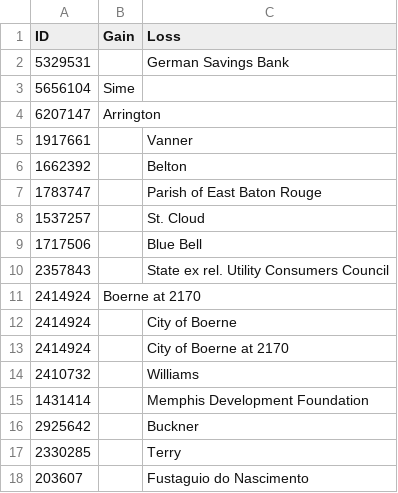
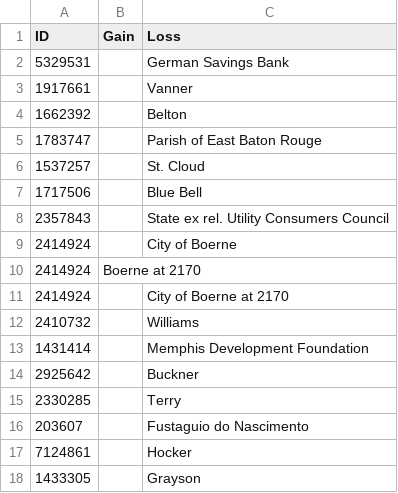
Before and after one commit to freelawproject/eyecite, a CSV file: 241/results/output.csv, drawn as a sheet; only a part is shown; the shorter side is filled out with more unchanged rows; removed rows and columns are numbered as before the commit, all else as after; the diff names each change by its address in the sheet, - before the commit and + after, or states it on an @@ line.

```diff
--- a/241/results/output.csv
+++ b/241/results/output.csv
-row 3: 5656104 | Sime
-row 4: 6207147 | Arrington
@@ row 12 moved to row 9: 2414924 @@
```
Also changed, not shown: 3 other files.
